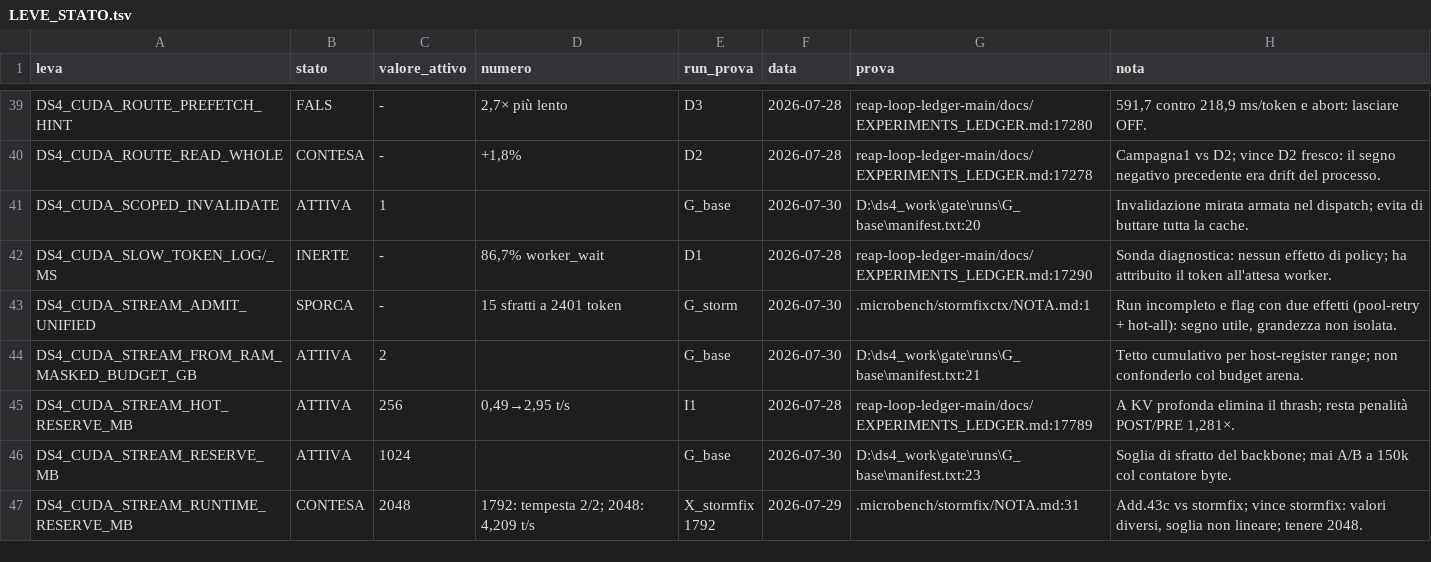
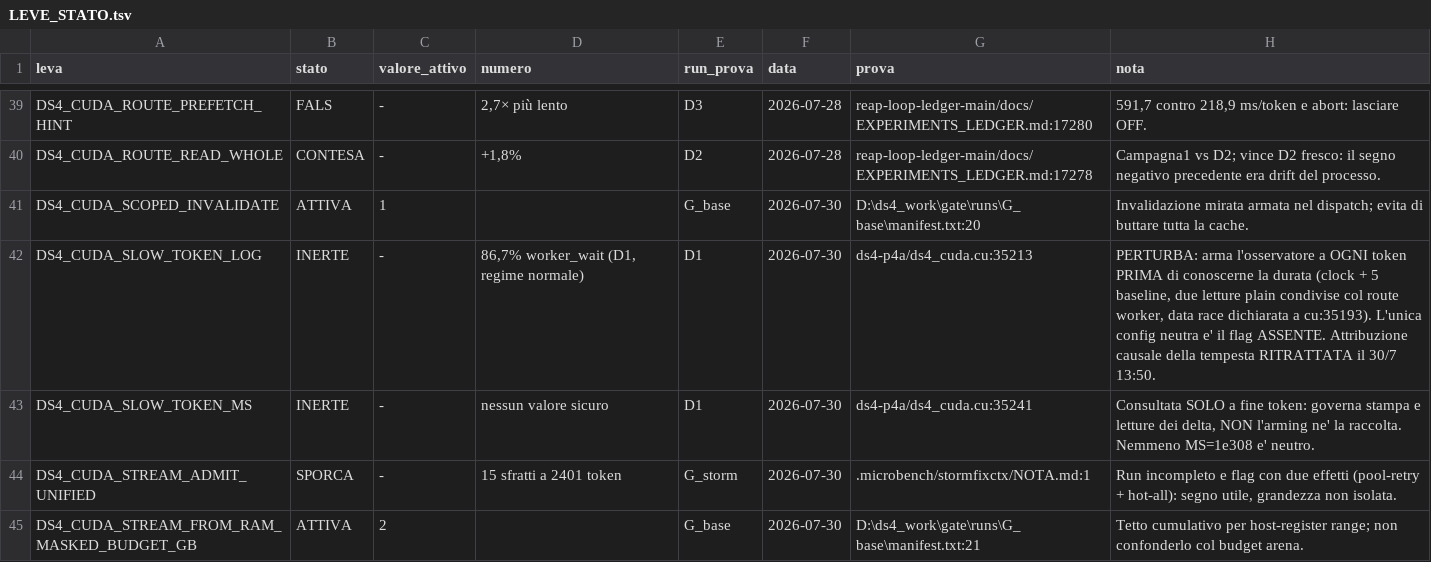
Before and after one commit to imanu86/moe-aggressive-commit, a TSV file: .microbench/leve_stato/LEVE_STATO.tsv, drawn as a sheet; only a part is shown, gaps mark what is left out; the shorter side is filled out with more unchanged rows; the diff covers the shown part only.

```diff
--- a/.microbench/leve_stato/LEVE_STATO.tsv
+++ b/.microbench/leve_stato/LEVE_STATO.tsv
@@ -41,3 +41,4 @@ DS4_CUDA_ROUTE_READ_WHOLE	CONTESA	-	+1,8%	D2	2026-07-28	reap-loop-ledger-main/do
 DS4_CUDA_SCOPED_INVALIDATE	ATTIVA	1		G_base	2026-07-30	D:\ds4_work\gate\runs\G_base\manifest.txt:20	Invalidazione mirata armata nel dispatch; evita di buttare tutta la cache.
-DS4_CUDA_SLOW_TOKEN_LOG/_MS	INERTE	-	86,7% worker_wait	D1	2026-07-28	reap-loop-ledger-main/docs/EXPERIMENTS_LEDGER.md:17290	Sonda diagnostica: nessun effetto di policy; ha attribuito il token all'attesa worker.
+DS4_CUDA_SLOW_TOKEN_LOG	INERTE	-	86,7% worker_wait (D1, regime normale)	D1	2026-07-30	ds4-p4a/ds4_cuda.cu:35213	PERTURBA: arma l'osservatore a OGNI token PRIMA di conoscerne la durata (clock + 5 baseline, due letture plain condivise col route worker, data race dichiarata a cu:35193). L'unica config neutra e' il flag ASSENTE. Attribuzione causale della tempesta RITRATTATA il 30/7 13:50.
+DS4_CUDA_SLOW_TOKEN_MS	INERTE	-	nessun valore sicuro	D1	2026-07-30	ds4-p4a/ds4_cuda.cu:35241	Consultata SOLO a fine token: governa stampa e letture dei delta, NON l'arming ne' la raccolta. Nemmeno MS=1e308 e' neutro.
 DS4_CUDA_STREAM_ADMIT_UNIFIED	SPORCA	-	15 sfratti a 2401 token	G_storm	2026-07-30	.microbench/stormfixctx/NOTA.md:1	Run incompleto e flag con due effetti (pool-retry + hot-all): segno utile, grandezza non isolata.
```
Also changed, not shown: 16 added rows and 8 edited cells elsewhere in this file.
